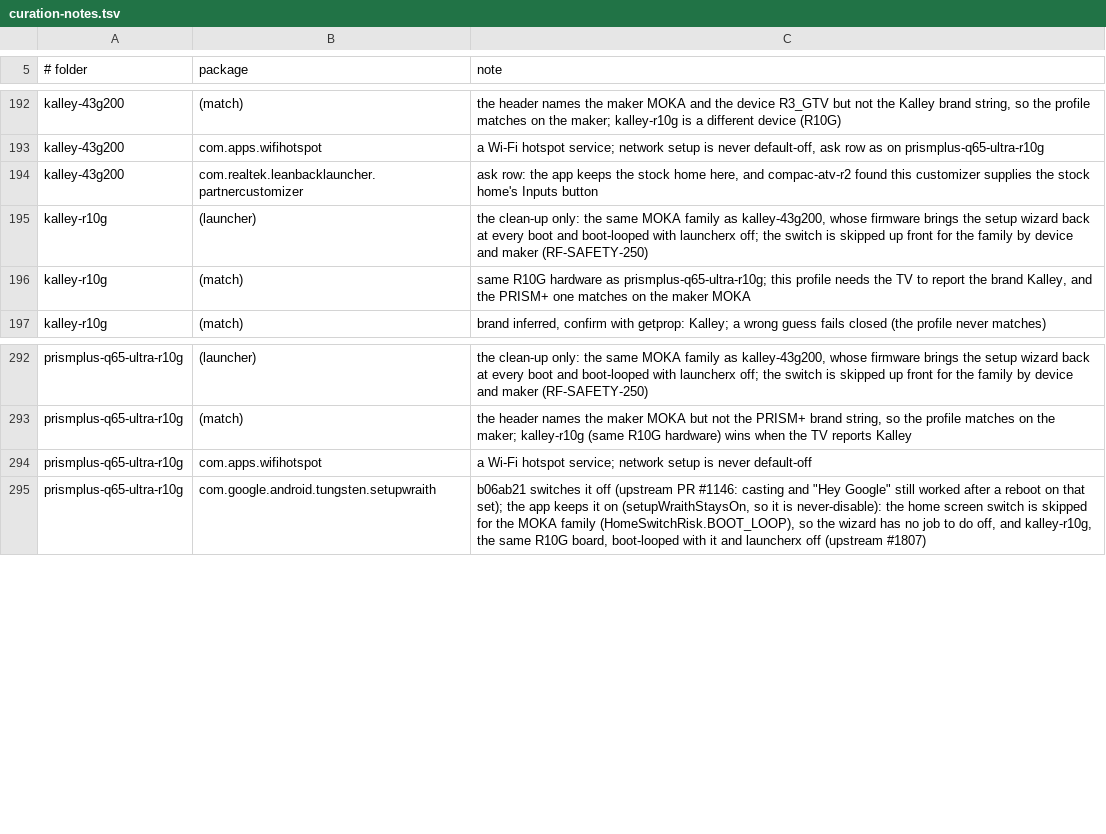
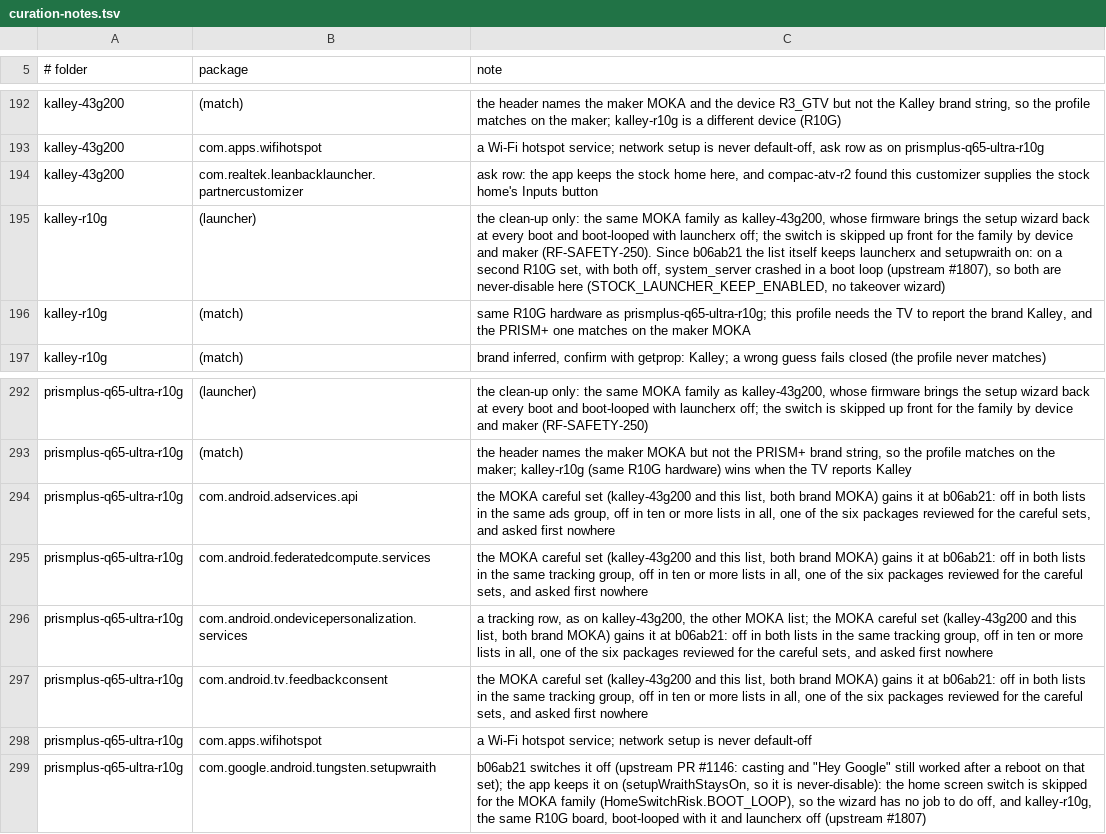
Before and after one commit to 3doxupox/cleanyourtv-app, a TSV file: core/spec/upstream-feedback/curation-notes.tsv, drawn as a sheet; only a part is shown, gaps mark what is left out.

Commit message:
Lists: kalley-r10g keeps launcherx and the wizard; the careful sets come back
kalley-r10g: since b06ab21 the list keeps launcherx and setupwraith on
(upstream #1807, a boot loop with both off on a second R10G set), so both
are never-disable and the profile names no takeover wizard. A ProfilesTest
line checks that neither R10G profile switches either one off.
HomeSwitchRisk already skips the switch for both (MOKA_PROFILES).

With the reviewed rows decided, every careful set is the one 0.4.0
shipped, and the MOKA set gains the four reviewed packages that
prismplus-q65-ultra-r10g now switches off as kalley-43g200 does (same
groups; the personalization service is a tracking row there too). Each
addition has its reason in curation-notes.tsv. The full sets keep their
rows; three Amazon notes now come from amazon-fire-tv-afttiff43, so the
0.3.4 digest is updated.

```diff
--- a/core/spec/upstream-feedback/curation-notes.tsv
+++ b/core/spec/upstream-feedback/curation-notes.tsv
@@ -194,3 +194,3 @@ kalley-43g200	com.apps.wifihotspot	a Wi-Fi hotspot service; network setup is nev
 kalley-43g200	com.realtek.leanbacklauncher.partnercustomizer	ask row: the app keeps the stock home here, and compac-atv-r2 found this customizer supplies the stock home's Inputs button
-kalley-r10g	(launcher)	the clean-up only: the same MOKA family as kalley-43g200, whose firmware brings the setup wizard back at every boot and boot-looped with launcherx off; the switch is skipped up front for the family by device and maker (RF-SAFETY-250)
+kalley-r10g	(launcher)	the clean-up only: the same MOKA family as kalley-43g200, whose firmware brings the setup wizard back at every boot and boot-looped with launcherx off; the switch is skipped up front for the family by device and maker (RF-SAFETY-250). Since b06ab21 the list itself keeps launcherx and setupwraith on: on a second R10G set, with both off, system_server crashed in a boot loop (upstream #1807), so both are never-disable here (STOCK_LAUNCHER_KEEP_ENABLED, no takeover wizard)
 kalley-r10g	(match)	same R10G hardware as prismplus-q65-ultra-r10g; this profile needs the TV to report the brand Kalley, and the PRISM+ one matches on the maker MOKA
@@ -293,2 +293,6 @@ prismplus-q65-ultra-r10g	(launcher)	the clean-up only: the same MOKA family as k
 prismplus-q65-ultra-r10g	(match)	the header names the maker MOKA but not the PRISM+ brand string, so the profile matches on the maker; kalley-r10g (same R10G hardware) wins when the TV reports Kalley
+prismplus-q65-ultra-r10g	com.android.adservices.api	the MOKA careful set (kalley-43g200 and this list, both brand MOKA) gains it at b06ab21: off in both lists in the same ads group, off in ten or more lists in all, one of the six packages reviewed for the careful sets, and asked first nowhere
+prismplus-q65-ultra-r10g	com.android.federatedcompute.services	the MOKA careful set (kalley-43g200 and this list, both brand MOKA) gains it at b06ab21: off in both lists in the same tracking group, off in ten or more lists in all, one of the six packages reviewed for the careful sets, and asked first nowhere
+prismplus-q65-ultra-r10g	com.android.ondevicepersonalization.services	a tracking row, as on kalley-43g200, the other MOKA list; the MOKA careful set (kalley-43g200 and this list, both brand MOKA) gains it at b06ab21: off in both lists in the same tracking group, off in ten or more lists in all, one of the six packages reviewed for the careful sets, and asked first nowhere
+prismplus-q65-ultra-r10g	com.android.tv.feedbackconsent	the MOKA careful set (kalley-43g200 and this list, both brand MOKA) gains it at b06ab21: off in both lists in the same tracking group, off in ten or more lists in all, one of the six packages reviewed for the careful sets, and asked first nowhere
 prismplus-q65-ultra-r10g	com.apps.wifihotspot	a Wi-Fi hotspot service; network setup is never default-off
```
Also changed, not shown: 2 other files.
